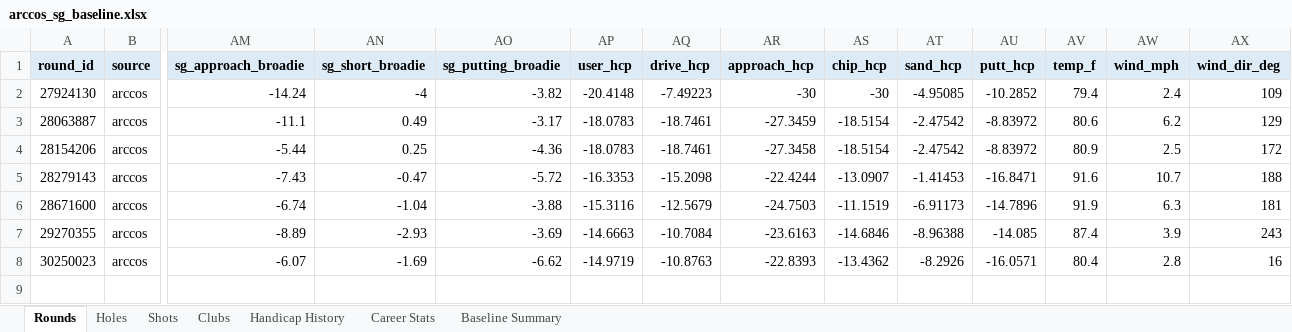
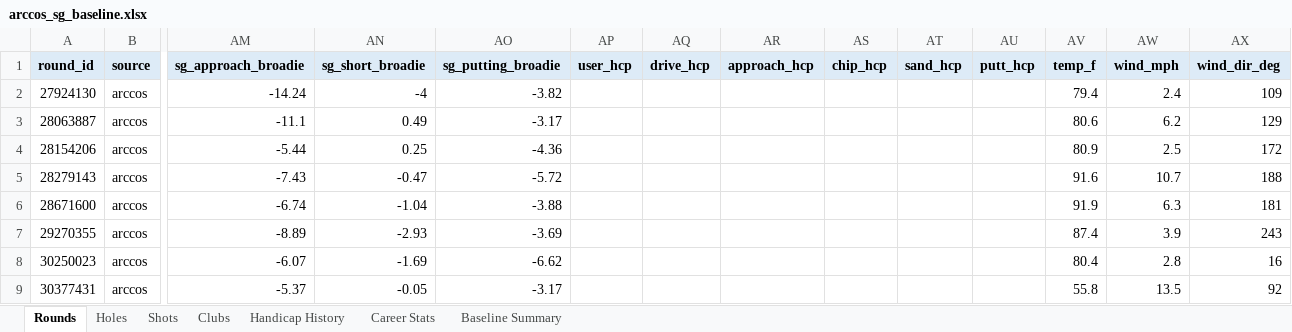
Before and after one commit to chrisdecali/arccos-sg-baseline, an Excel workbook: arccos_sg_baseline.xlsx, sheet Rounds, drawn as a sheet; only a part is shown, gaps mark what is left out; values as stored, in another font and other column widths than the file's, no borders; rows hold the shown columns only; the diff names each change by its address in the sheet, - before the commit and + after, or states it on an @@ line.

```diff
--- a/arccos_sg_baseline.xlsx (sheet Rounds)
+++ b/arccos_sg_baseline.xlsx (sheet Rounds)
-AP2 (user_hcp): -20.4148
+AP2 (user_hcp): (empty)
-AQ2 (drive_hcp): -7.49223
+AQ2 (drive_hcp): (empty)
-AR2 (approach_hcp): -30
+AR2 (approach_hcp): (empty)
-AS2 (chip_hcp): -30
+AS2 (chip_hcp): (empty)
-AT2 (sand_hcp): -4.95085
+AT2 (sand_hcp): (empty)
-AU2 (putt_hcp): -10.2852
+AU2 (putt_hcp): (empty)
-AP3:AP4 (user_hcp): -18.0783
+AP3:AP4 (user_hcp): (empty)
-AQ3:AQ4 (drive_hcp): -18.7461
+AQ3:AQ4 (drive_hcp): (empty)
-AR3 (approach_hcp): -27.3459
+AR3 (approach_hcp): (empty)
-AS3:AS4 (chip_hcp): -18.5154
+AS3:AS4 (chip_hcp): (empty)
-AT3:AT4 (sand_hcp): -2.47542
+AT3:AT4 (sand_hcp): (empty)
-AU3:AU4 (putt_hcp): -8.83972
+AU3:AU4 (putt_hcp): (empty)
-AR4 (approach_hcp): -27.3458
+AR4 (approach_hcp): (empty)
-AP5 (user_hcp): -16.3353
+AP5 (user_hcp): (empty)
-AQ5 (drive_hcp): -15.2098
+AQ5 (drive_hcp): (empty)
-AR5 (approach_hcp): -22.4244
+AR5 (approach_hcp): (empty)
-AS5 (chip_hcp): -13.0907
+AS5 (chip_hcp): (empty)
-AT5 (sand_hcp): -1.41453
+AT5 (sand_hcp): (empty)
-AU5 (putt_hcp): -16.8471
+AU5 (putt_hcp): (empty)
-AP6 (user_hcp): -15.3116
+AP6 (user_hcp): (empty)
-AQ6 (drive_hcp): -12.5679
+AQ6 (drive_hcp): (empty)
-AR6 (approach_hcp): -24.7503
+AR6 (approach_hcp): (empty)
-AS6 (chip_hcp): -11.1519
+AS6 (chip_hcp): (empty)
-AT6 (sand_hcp): -6.91173
+AT6 (sand_hcp): (empty)
-AU6 (putt_hcp): -14.7896
+AU6 (putt_hcp): (empty)
-AP7 (user_hcp): -14.6663
+AP7 (user_hcp): (empty)
-AQ7 (drive_hcp): -10.7084
+AQ7 (drive_hcp): (empty)
-AR7 (approach_hcp): -23.6163
+AR7 (approach_hcp): (empty)
-AS7 (chip_hcp): -14.6846
+AS7 (chip_hcp): (empty)
-AT7 (sand_hcp): -8.96388
+AT7 (sand_hcp): (empty)
-AU7 (putt_hcp): -14.085
+AU7 (putt_hcp): (empty)
-AP8 (user_hcp): -14.9719
+AP8 (user_hcp): (empty)
-AQ8 (drive_hcp): -10.8763
+AQ8 (drive_hcp): (empty)
-AR8 (approach_hcp): -22.8393
+AR8 (approach_hcp): (empty)
-AS8 (chip_hcp): -13.4362
+AS8 (chip_hcp): (empty)
-AT8 (sand_hcp): -8.2926
+AT8 (sand_hcp): (empty)
-AU8 (putt_hcp): -16.0571
+AU8 (putt_hcp): (empty)
+row 9: 30377431 | arccos | -5.37 | -0.05 | -3.17 |  |  |  |  |  |  | 55.8 | 13.5 | 92
```
Also changed, not shown: sheet Shots, sheet Holes, sheet Clubs, sheet Career Stats, sheet Handicap History, sheet Baseline Summary, 14 other files.
